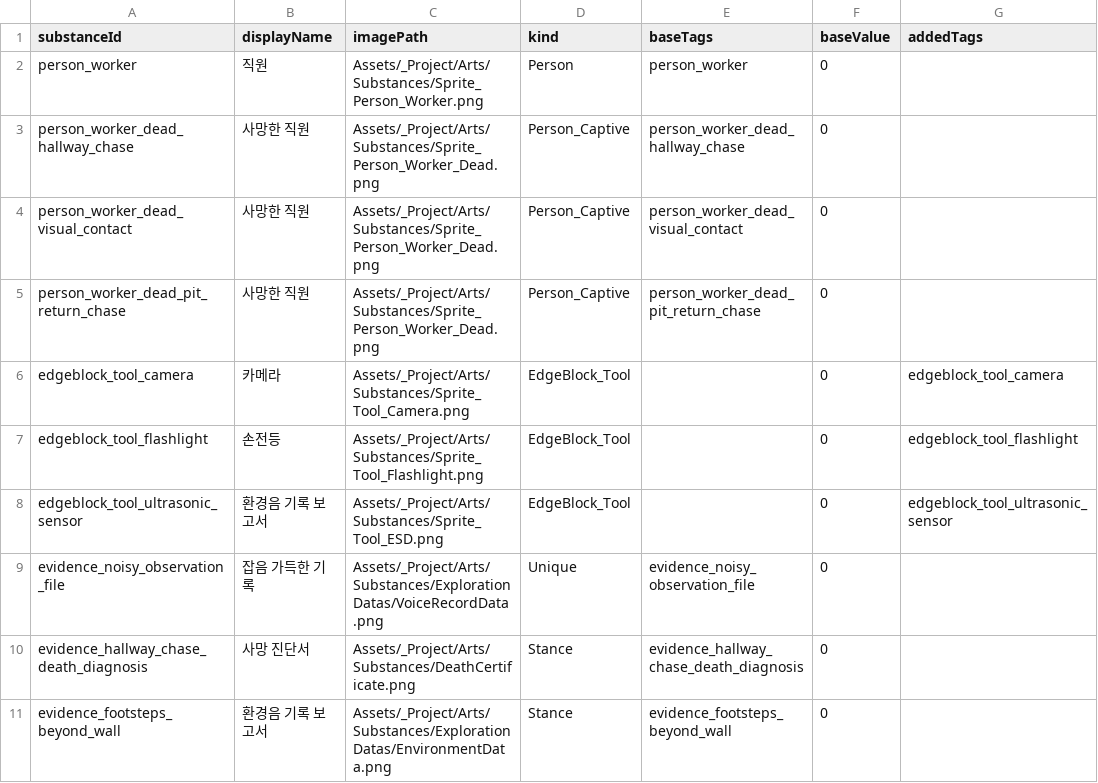
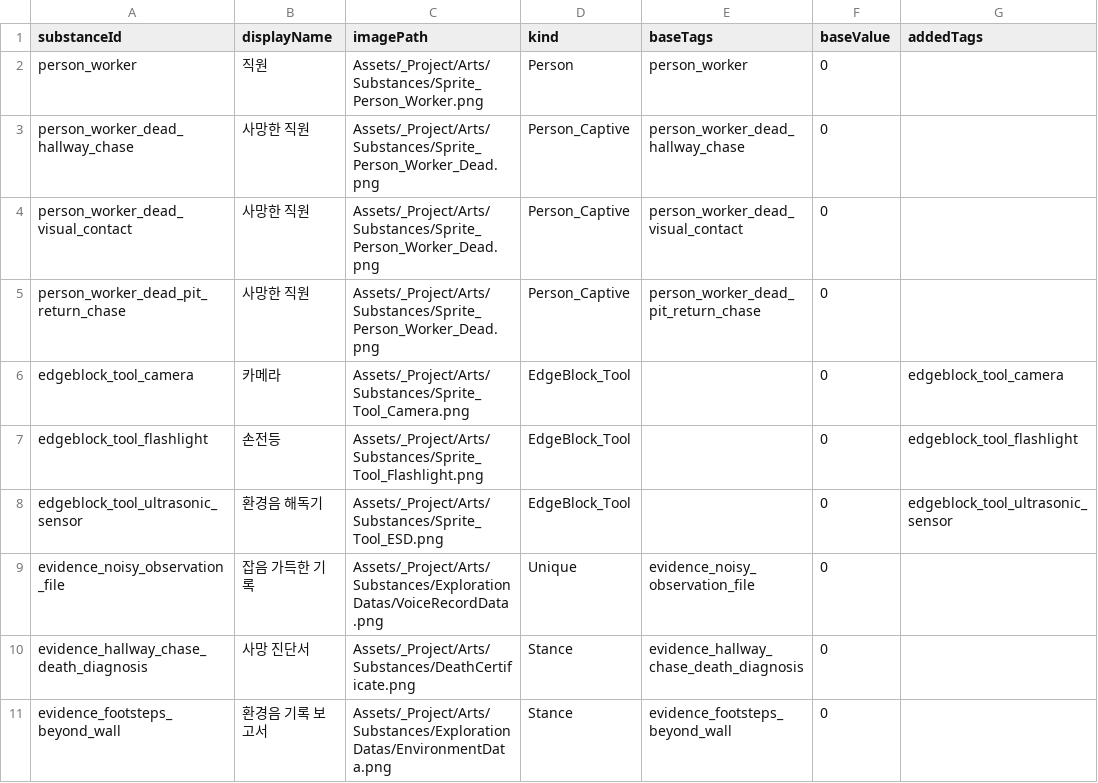
Before and after one commit to fbdfbd/FOIA, a CSV file: Assets/_Project/Data/CSV/substances.csv, drawn as a sheet; only a part is shown; the diff names each change by its address in the sheet, - before the commit and + after, or states it on an @@ line.

```diff
--- a/Assets/_Project/Data/CSV/substances.csv
+++ b/Assets/_Project/Data/CSV/substances.csv
-B8 (displayName): 환경음 기록 보고서
+B8 (displayName): 환경음 해독기
```
Also changed, not shown: 6 other files.
